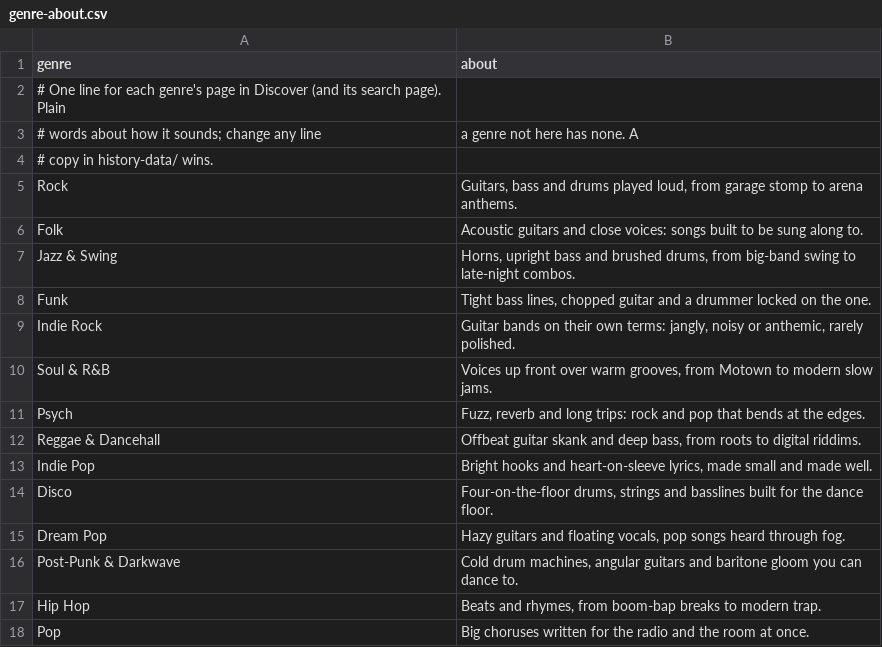
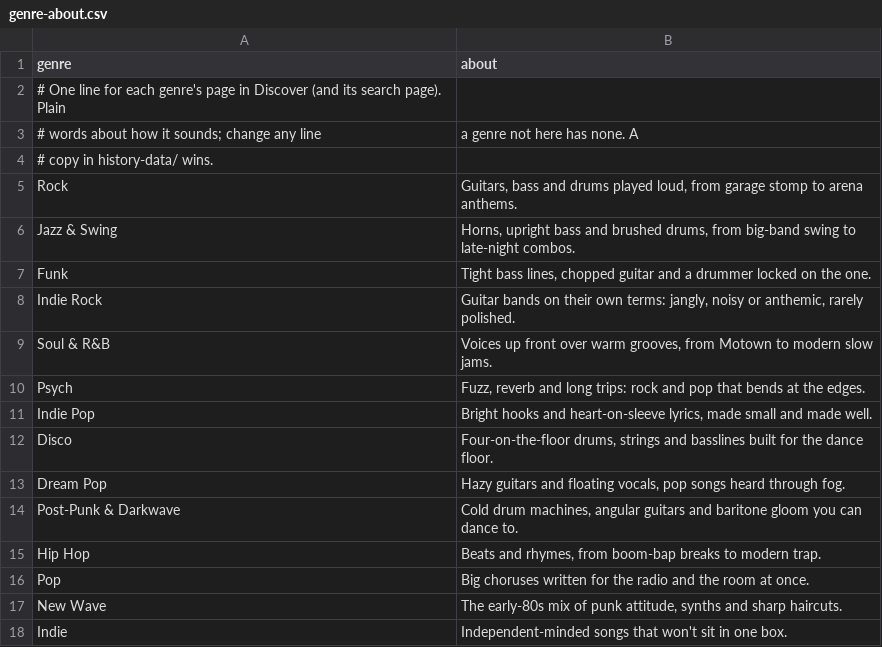
Before and after one commit to indiediscotheque/firetable-hostbot, a CSV file: tools/history/genre-about.csv, drawn as a sheet; only a part is shown; the shorter side is filled out with more unchanged rows; the diff names each change by its address in the sheet, - before the commit and + after, or states it on an @@ line.

```diff
--- a/tools/history/genre-about.csv
+++ b/tools/history/genre-about.csv
-row 6: Folk | Acoustic guitars and close voices: songs built to be sung along to.
-row 12: Reggae & Dancehall | Offbeat guitar skank and deep bass, from roots to digital riddims.
```
Also changed, not shown: tools/history/genre-axis.csv, tools/history/genre-map.csv, 5 other files.
